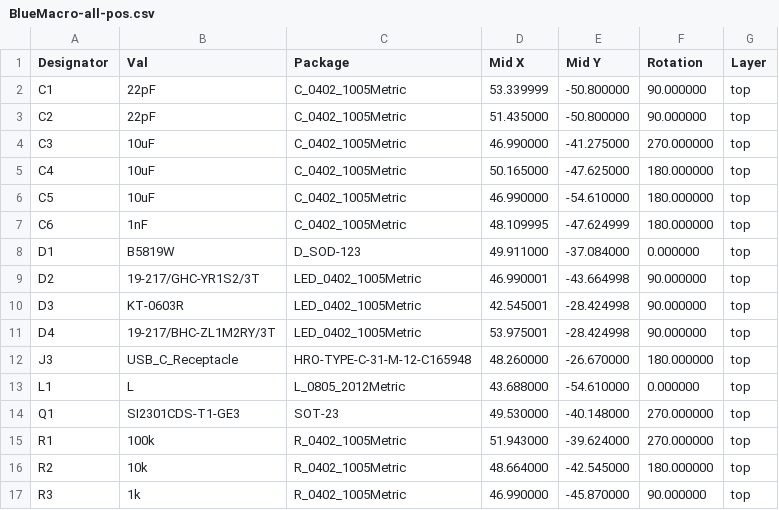
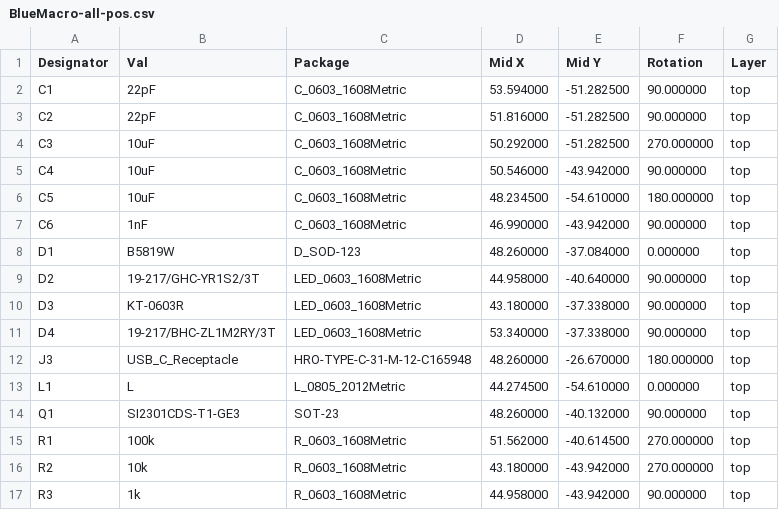
Before and after one commit to jpconstantineau/NRF52-Board, a CSV file: BlueMacro840/BlueMacro-all-pos.csv, drawn as a sheet; only a part is shown; the diff covers the shown part only.

Commit message:
updates to BlueMacro840

```diff
--- a/BlueMacro840/BlueMacro-all-pos.csv
+++ b/BlueMacro840/BlueMacro-all-pos.csv
@@ -1,17 +1,17 @@
 Designator,Val,Package,Mid X,Mid Y,Rotation,Layer
-"C1","22pF","C_0402_1005Metric",53.339999,-50.800000,90.000000,top
-"C2","22pF","C_0402_1005Metric",51.435000,-50.800000,90.000000,top
-"C3","10uF","C_0402_1005Metric",46.990000,-41.275000,270.000000,top
-"C4","10uF","C_0402_1005Metric",50.165000,-47.625000,180.000000,top
-"C5","10uF","C_0402_1005Metric",46.990000,-54.610000,180.000000,top
-"C6","1nF","C_0402_1005Metric",48.109995,-47.624999,180.000000,top
-"D1","B5819W","D_SOD-123",49.911000,-37.084000,0.000000,top
-"D2","19-217/GHC-YR1S2/3T","LED_0402_1005Metric",46.990001,-43.664998,90.000000,top
-"D3","KT-0603R","LED_0402_1005Metric",42.545001,-28.424998,90.000000,top
-"D4","19-217/BHC-ZL1M2RY/3T","LED_0402_1005Metric",53.975001,-28.424998,90.000000,top
+"C1","22pF","C_0603_1608Metric",53.594000,-51.282500,90.000000,top
+"C2","22pF","C_0603_1608Metric",51.816000,-51.282500,90.000000,top
+"C3","10uF","C_0603_1608Metric",50.292000,-51.282500,270.000000,top
+"C4","10uF","C_0603_1608Metric",50.546000,-43.942000,90.000000,top
+"C5","10uF","C_0603_1608Metric",48.234500,-54.610000,180.000000,top
+"C6","1nF","C_0603_1608Metric",46.990000,-43.942000,90.000000,top
+"D1","B5819W","D_SOD-123",48.260000,-37.084000,0.000000,top
+"D2","19-217/GHC-YR1S2/3T","LED_0603_1608Metric",44.958000,-40.640000,90.000000,top
+"D3","KT-0603R","LED_0603_1608Metric",43.180000,-37.338000,90.000000,top
+"D4","19-217/BHC-ZL1M2RY/3T","LED_0603_1608Metric",53.340000,-37.338000,90.000000,top
 "J3","USB_C_Receptacle","HRO-TYPE-C-31-M-12-C165948",48.260000,-26.670000,180.000000,top
-"L1","L","L_0805_2012Metric",43.688000,-54.610000,0.000000,top
-"Q1","SI2301CDS-T1-GE3","SOT-23",49.530000,-40.148000,270.000000,top
-"R1","100k","R_0402_1005Metric",51.943000,-39.624000,270.000000,top
-"R2","10k","R_0402_1005Metric",48.664000,-42.545000,180.000000,top
-"R3","1k","R_0402_1005Metric",46.990000,-45.870000,90.000000,top
+"L1","L","L_0805_2012Metric",44.274500,-54.610000,0.000000,top
+"Q1","SI2301CDS-T1-GE3","SOT-23",48.260000,-40.132000,90.000000,top
+"R1","100k","R_0603_1608Metric",51.562000,-40.614500,270.000000,top
+"R2","10k","R_0603_1608Metric",43.180000,-43.942000,270.000000,top
+"R3","1k","R_0603_1608Metric",44.958000,-43.942000,90.000000,top
```
Also changed, not shown: 34 edited cells elsewhere in this file, BlueMacro840/BlueMacro.csv, 40 other files.
